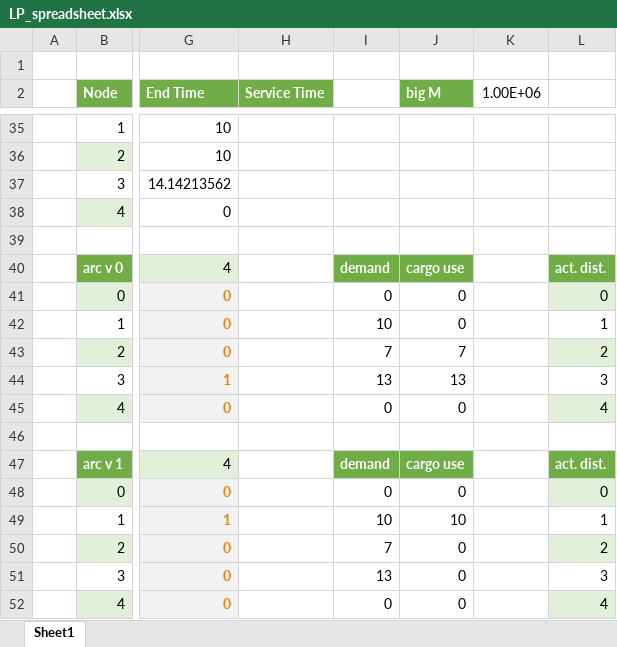
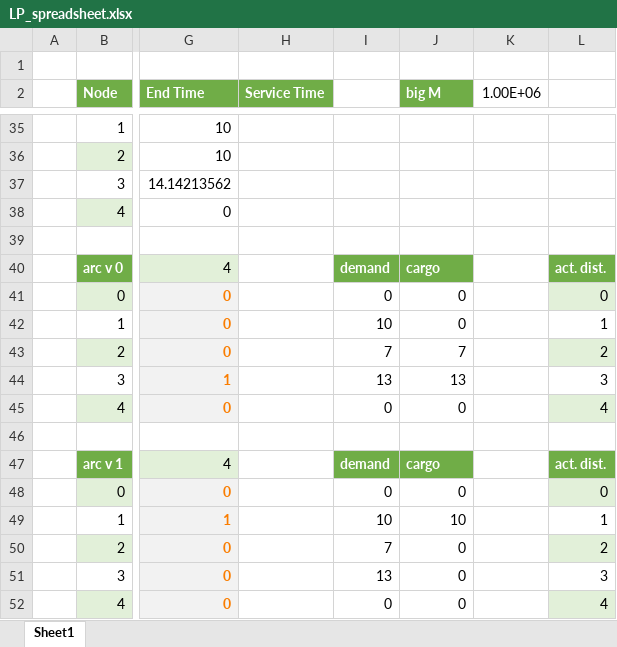
Before and after one commit to ErcBunny/VRPTW-gurobipy, an Excel workbook: dataset/simple/LP_spreadsheet.xlsx, sheet Sheet1, drawn as a sheet; only a part is shown, gaps mark what is left out; values as stored, in another font and other column widths than the file's, no borders; charts and pictures and conditional formats not drawn; the diff names each change by its address in the sheet, - before the commit and + after, or states it on an @@ line.

```diff
--- a/dataset/simple/LP_spreadsheet.xlsx (sheet Sheet1)
+++ b/dataset/simple/LP_spreadsheet.xlsx (sheet Sheet1)
-J40 (big M): cargo use
+J40 (big M): cargo
-J47 (big M): cargo use
+J47 (big M): cargo
```
Also changed, not shown: charts or pictures, 38 other files.
